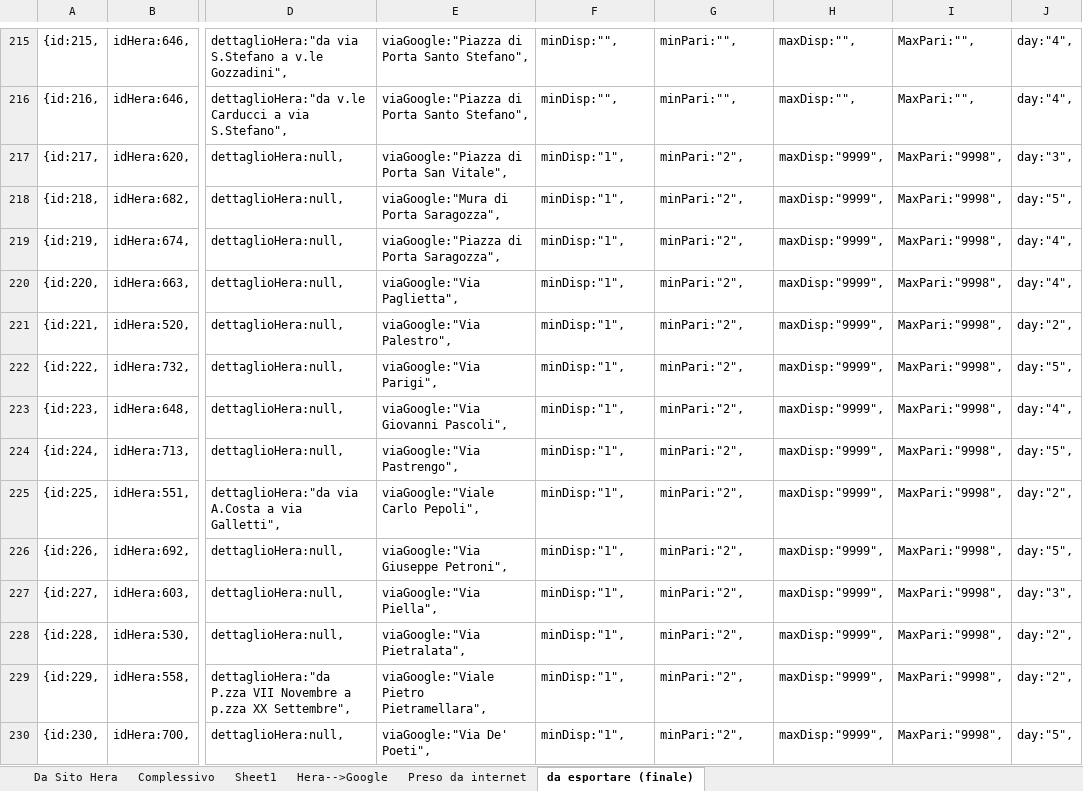
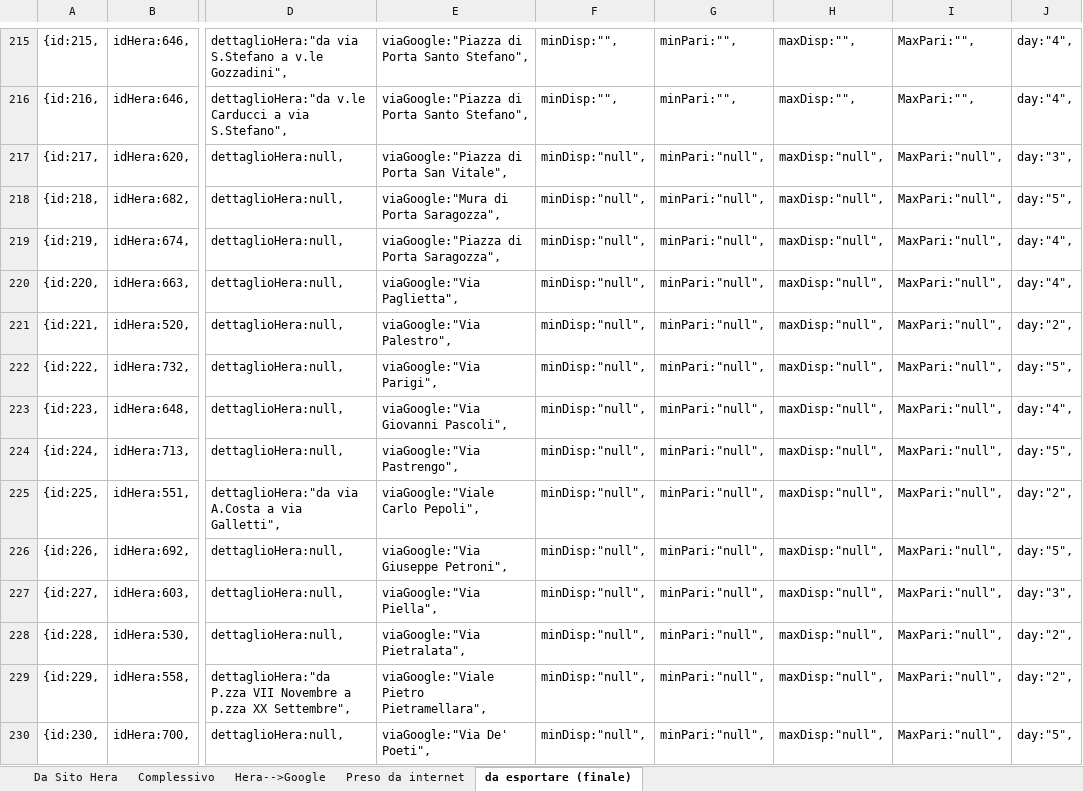
Before and after one commit to giammaleoni/TestPBo, an Excel workbook: altro/hera.xlsx, sheet da esportare (finale), drawn as a sheet; only a part is shown, gaps mark what is left out; values as stored, in another font and other column widths than the file's, no borders; the diff covers the shown part only; the diff names each change by its address in the sheet, - before the commit and + after, or states it on an @@ line.

```diff
--- a/altro/hera.xlsx (sheet da esportare (finale))
+++ b/altro/hera.xlsx (sheet da esportare (finale))
-sheet tab: Sheet1
-F217:F230: minDisp:"1",
+F217:F230: minDisp:"null",
-G217:G230: minPari:"2",
+G217:G230: minPari:"null",
-H217:H230: maxDisp:"9999",
+H217:H230: maxDisp:"null",
-I217:I230: MaxPari:"9998",
+I217:I230: MaxPari:"null",
```
Also changed, not shown: 768 edited cells elsewhere in this sheet, sheet Complessivo, formulas that keep their value.
